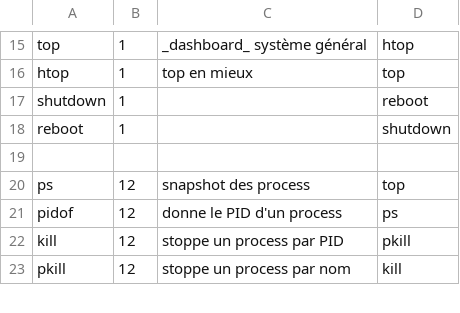
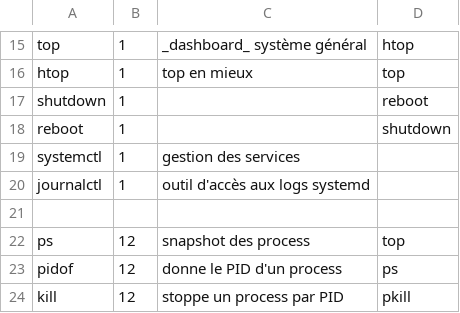
Before and after one commit to skramm/but3_rt, a CSV file: content/commands_csv/linux_commands.csv, drawn as a sheet; only a part is shown, gaps mark what is left out; the shorter side is filled out with more unchanged rows; the diff names each change by its address in the sheet, - before the commit and + after, or states it on an @@ line.

Commit message:
ajouts cdes shell Linux

```diff
--- a/content/commands_csv/linux_commands.csv
+++ b/content/commands_csv/linux_commands.csv
+row 19: systemctl | 1 | gestion des services
+row 20: journalctl | 1 | outil d'accès aux logs systemd
```
Also changed, not shown: 2 other files.
